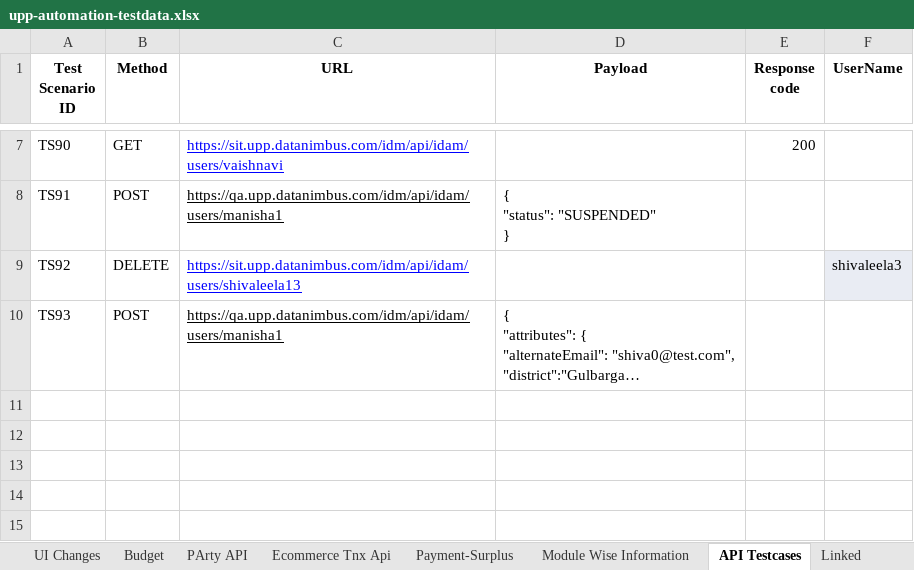
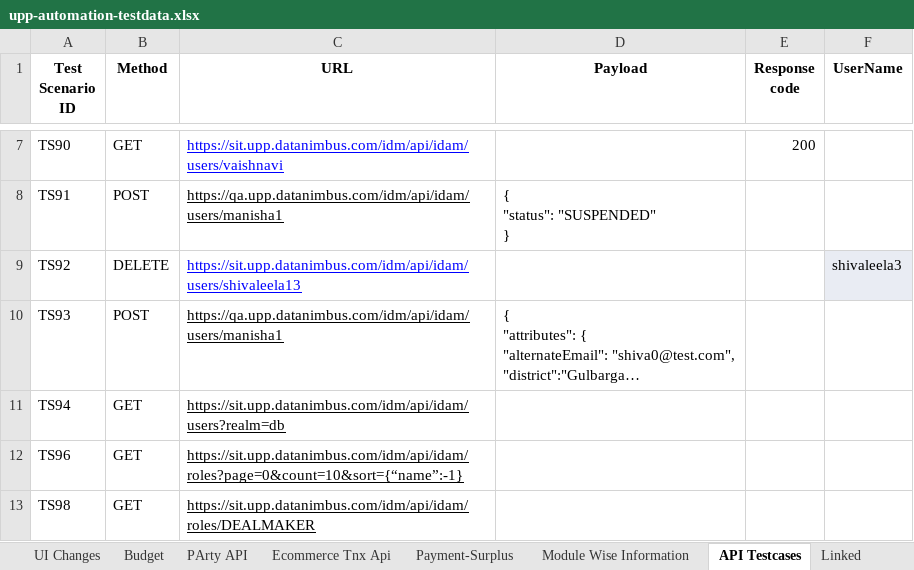
Before and after one commit to deepakdude938/upp, an Excel workbook: src/main/resources/upp-automation-testdata.xlsx, sheet API Testcases, drawn as a sheet; only a part is shown, gaps mark what is left out; long unchanged cells end in …; values as stored, in another font and other column widths than the file's, no borders; charts and pictures not drawn; the diff names each change by its address in the sheet, - before the commit and + after, or states it on an @@ line.

```diff
--- a/src/main/resources/upp-automation-testdata.xlsx (sheet API Testcases)
+++ b/src/main/resources/upp-automation-testdata.xlsx (sheet API Testcases)
+row 11: TS94 | GET | https://sit.upp.datanimbus.com/idm/api/idam/users?realm=db
+row 12: TS96 | GET | https://sit.upp.datanimbus.com/idm/api/idam/roles?page=0&count=10&sort={“name”:-1}
+row 13: TS98 | GET | https://sit.upp.datanimbus.com/idm/api/idam/roles/DEALMAKER
```
Also changed, not shown: sheet Test Case Master, sheet UI Changes, 6 other files.
